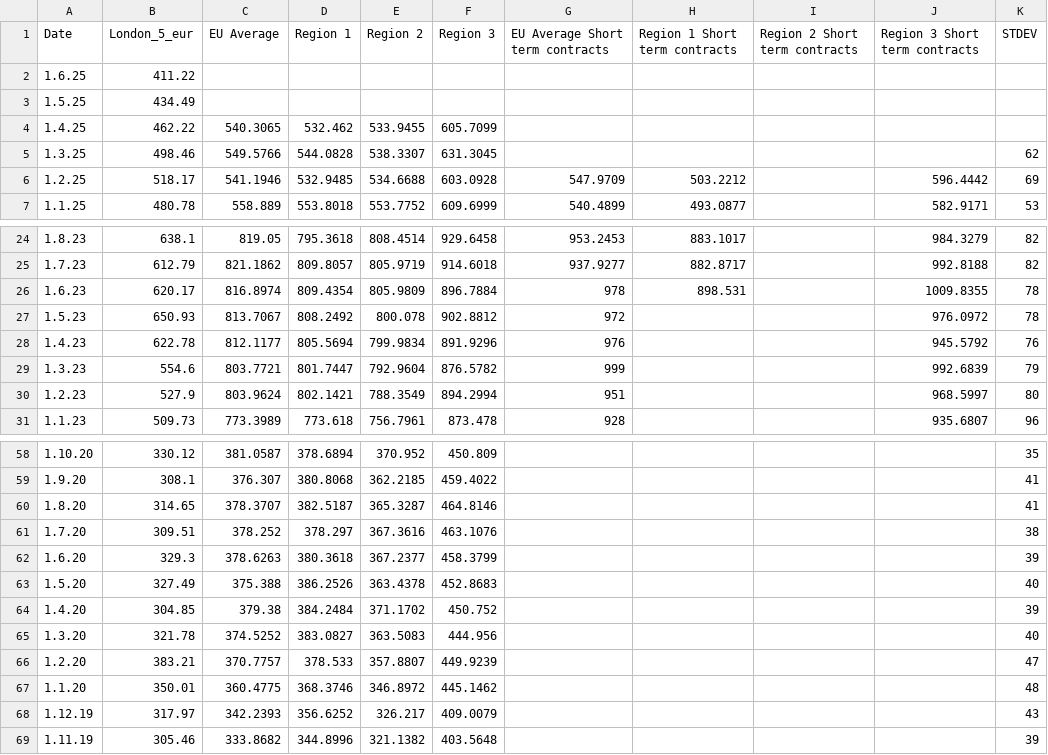
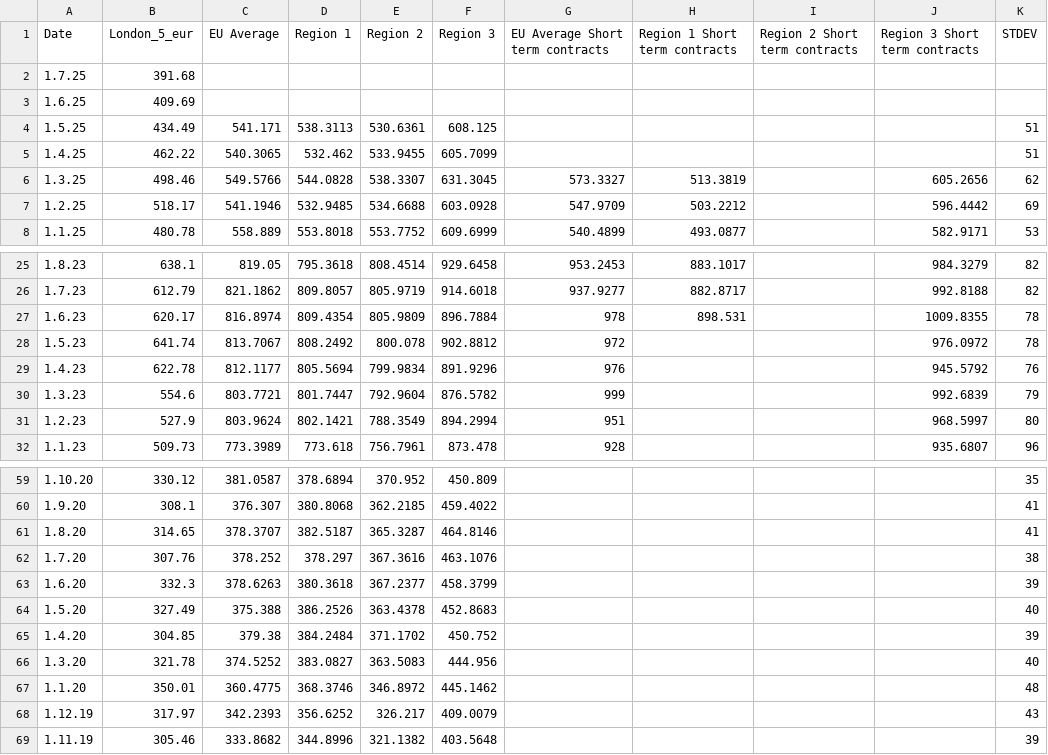
Before and after one commit to hoolio61/data, a CSV file: cons_reported_data.csv, drawn as a sheet; only a part is shown, gaps mark what is left out.

Commit message:
Add files via upload

```diff
--- a/cons_reported_data.csv
+++ b/cons_reported_data.csv
@@ -1,6 +1,7 @@
 Date,London_5_eur,EU Average,Region 1,Region 2,Region 3,EU Average Short term contracts,Region 1 Short term contracts,Region 2 Short term contracts,Region 3 Short term contracts,STDEV
-1.6.25,411.22,,,,,,,,,
-1.5.25,434.49,,,,,,,,,
-1.4.25,462.22,540.3065,532.462,533.9455,605.7099,,,,,
-1.3.25,498.46,549.5766,544.0828,538.3307,631.3045,,,,,62
+1.7.25,391.68,,,,,,,,,
+1.6.25,409.69,,,,,,,,,
+1.5.25,434.49,541.171,538.3113,530.6361,608.125,,,,,51
+1.4.25,462.22,540.3065,532.462,533.9455,605.7099,,,,,51
+1.3.25,498.46,549.5766,544.0828,538.3307,631.3045,573.3327,513.3819,,605.2656,62
 1.2.25,518.17,541.1946,532.9485,534.6688,603.0928,547.9709,503.2212,,596.4442,69
@@ -26,3 +27,3 @@
 1.6.23,620.17,816.8974,809.4354,805.9809,896.7884,978,898.531,,1009.8355,78
-1.5.23,650.93,813.7067,808.2492,800.078,902.8812,972,,,976.0972,78
+1.5.23,641.74,813.7067,808.2492,800.078,902.8812,972,,,976.0972,78
 1.4.23,622.78,812.1177,805.5694,799.9834,891.9296,976,,,945.5792,76
@@ -60,4 +61,4 @@
 1.8.20,314.65,378.3707,382.5187,365.3287,464.8146,,,,,41
-1.7.20,309.51,378.252,378.297,367.3616,463.1076,,,,,38
-1.6.20,329.3,378.6263,380.3618,367.2377,458.3799,,,,,39
+1.7.20,307.76,378.252,378.297,367.3616,463.1076,,,,,38
+1.6.20,332.3,378.6263,380.3618,367.2377,458.3799,,,,,39
 1.5.20,327.49,375.388,386.2526,363.4378,452.8683,,,,,40
@@ -65,3 +66,2 @@
 1.3.20,321.78,374.5252,383.0827,363.5083,444.956,,,,,40
-1.2.20,383.21,370.7757,378.533,357.8807,449.9239,,,,,47
 1.1.20,350.01,360.4775,368.3746,346.8972,445.1462,,,,,48
```
